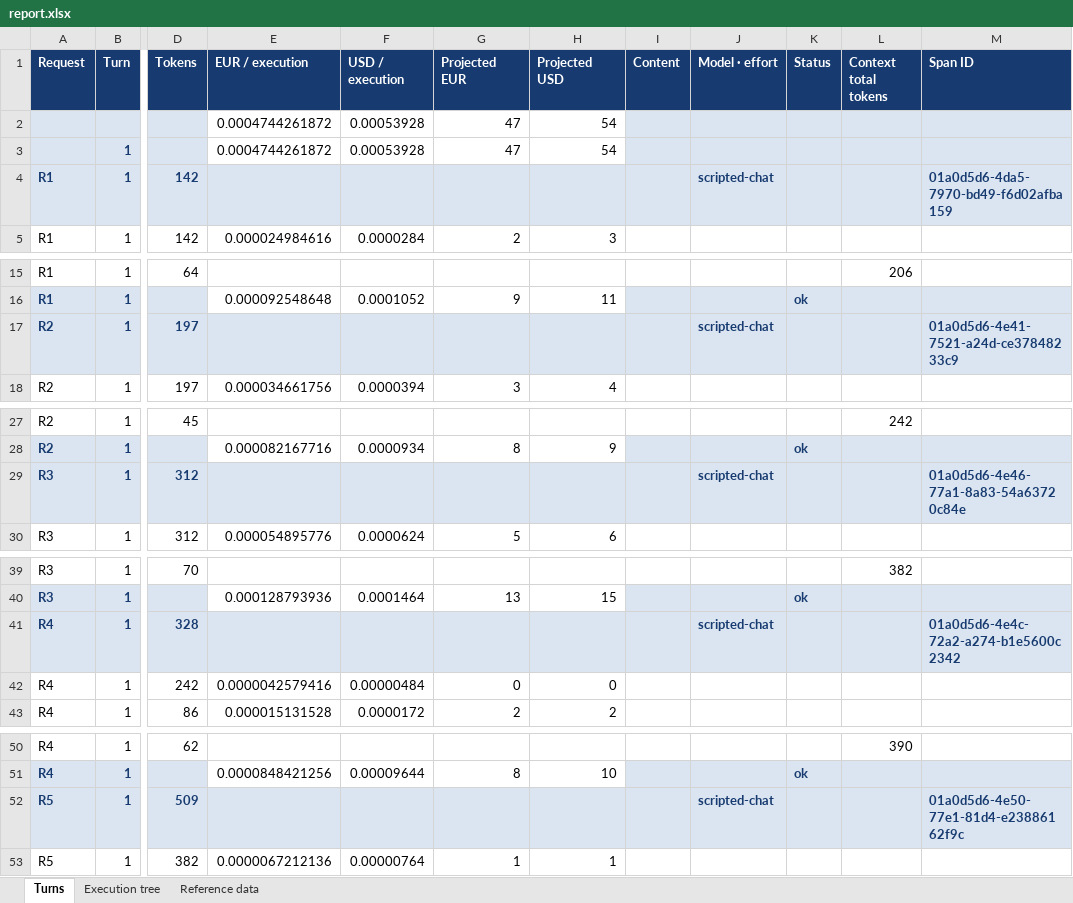
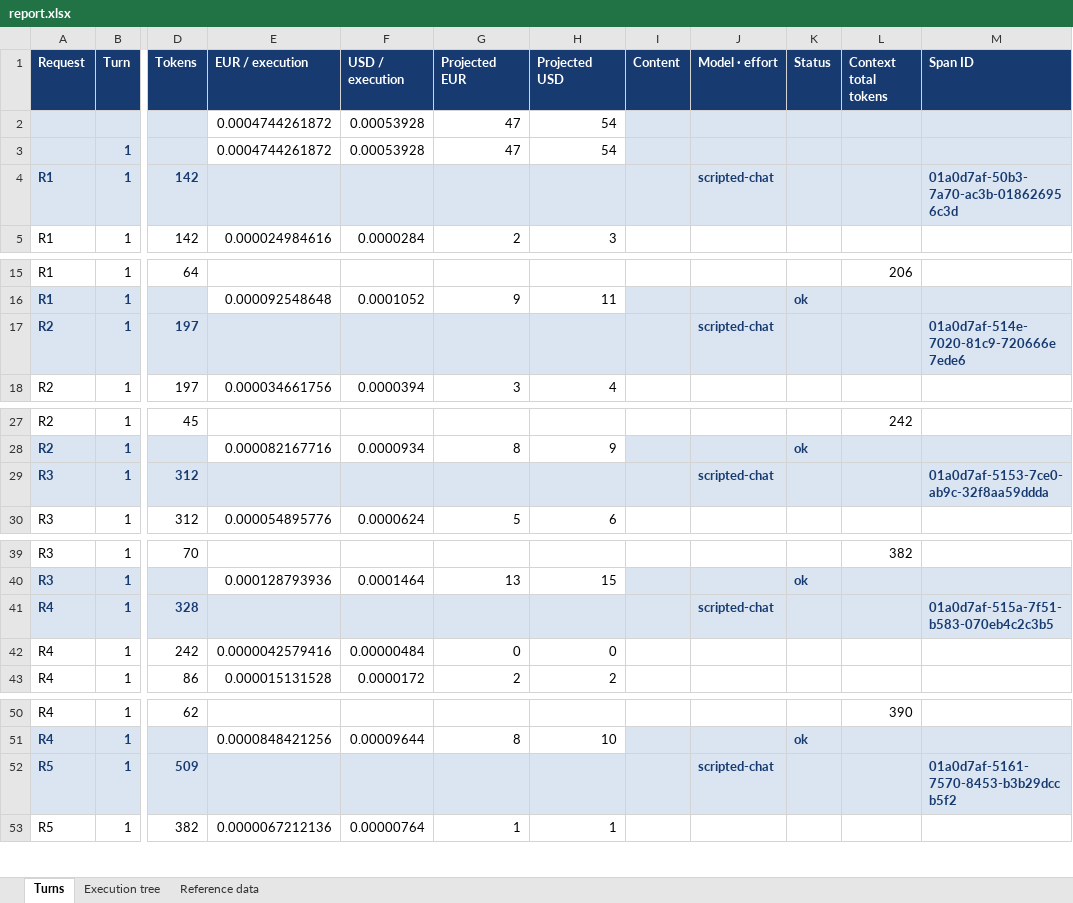
Before and after one commit to martinbechard/lg-report, an Excel workbook: reports/nested_workflows/report.xlsx, sheet Turns, drawn as a sheet; only a part is shown, gaps mark what is left out; values as stored, in another font and other column widths than the file's, no borders; conditional formats not drawn; the diff names each change by its address in the sheet, - before the commit and + after, or states it on an @@ line.

```diff
--- a/reports/nested_workflows/report.xlsx (sheet Turns)
+++ b/reports/nested_workflows/report.xlsx (sheet Turns)
-M4 (Span ID): 01a0d5d6-4da5-7970-bd49-f6d02afba159
+M4 (Span ID): 01a0d7af-50b3-7a70-ac3b-018626956c3d
-M17 (Span ID): 01a0d5d6-4e41-7521-a24d-ce37848233c9
+M17 (Span ID): 01a0d7af-514e-7020-81c9-720666e7ede6
-M29 (Span ID): 01a0d5d6-4e46-77a1-8a83-54a63720c84e
+M29 (Span ID): 01a0d7af-5153-7ce0-ab9c-32f8aa59ddda
-M41 (Span ID): 01a0d5d6-4e4c-72a2-a274-b1e5600c2342
+M41 (Span ID): 01a0d7af-515a-7f51-b583-070eb4c2c3b5
-M52 (Span ID): 01a0d5d6-4e50-77e1-81d4-e23886162f9c
+M52 (Span ID): 01a0d7af-5161-7570-8453-b3b29dccb5f2
```
Also changed, not shown: sheet Execution tree, sheet Reference data, reports/nested_workflows_review_limit/report.xlsx, 13 other files.
